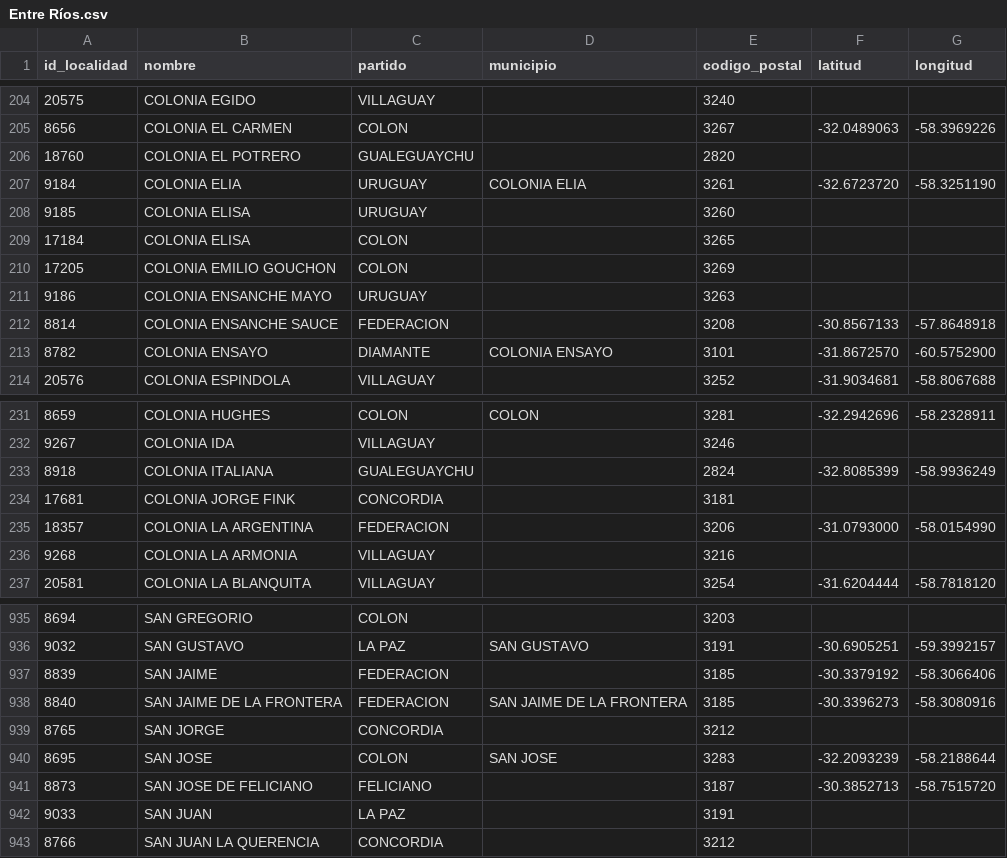
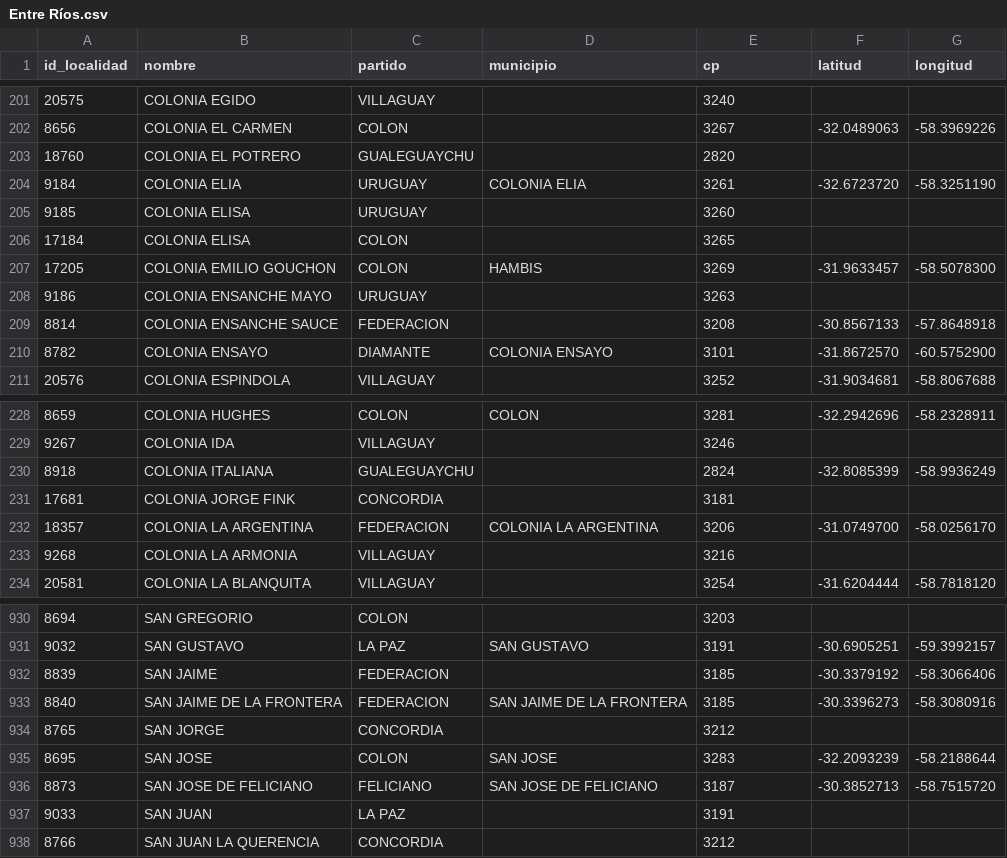
Before and after one commit to neousr/localidades-cpa, a CSV file: getLocalities/por-provincia-csv-v2/Entre Ríos.csv, drawn as a sheet; only a part is shown, gaps mark what is left out; the diff covers the shown part only.

```diff
--- a/getLocalities/por-provincia-csv-v2/Entre Ríos.csv
+++ b/getLocalities/por-provincia-csv-v2/Entre Ríos.csv
@@ -1 +1 @@
-id_localidad,nombre,partido,municipio,codigo_postal,latitud,longitud
+id_localidad,nombre,partido,municipio,cp,latitud,longitud
@@ -209,3 +206,3 @@ id_localidad,nombre,partido,municipio,codigo_postal,latitud,longitud
 17184,"COLONIA ELISA",COLON,,3265,,
-17205,"COLONIA EMILIO GOUCHON",COLON,,3269,,
+17205,"COLONIA EMILIO GOUCHON",COLON,HAMBIS,3269,-31.9633457,-58.5078300
 9186,"COLONIA ENSANCHE MAYO",URUGUAY,,3263,,
@@ -234,3 +231,3 @@ id_localidad,nombre,partido,municipio,codigo_postal,latitud,longitud
 17681,"COLONIA JORGE FINK",CONCORDIA,,3181,,
-18357,"COLONIA LA ARGENTINA",FEDERACION,,3206,-31.0793000,-58.0154990
+18357,"COLONIA LA ARGENTINA",FEDERACION,"COLONIA LA ARGENTINA",3206,-31.0749700,-58.0256170
 9268,"COLONIA LA ARMONIA",VILLAGUAY,,3216,,
@@ -940,3 +935,3 @@ id_localidad,nombre,partido,municipio,codigo_postal,latitud,longitud
 8695,"SAN JOSE",COLON,"SAN JOSE",3283,-32.2093239,-58.2188644
-8873,"SAN JOSE DE FELICIANO",FELICIANO,,3187,-30.3852713,-58.7515720
+8873,"SAN JOSE DE FELICIANO",FELICIANO,"SAN JOSE DE FELICIANO",3187,-30.3852713,-58.7515720
 9033,"SAN JUAN","LA PAZ",,3191,,
```
Also changed, not shown: 5 removed rows and 5 edited cells elsewhere in this file, getLocalities/por-provincia-csv-v2/Buenos Aires.csv, getLocalities/por-provincia-csv-v2/Chaco.csv, 43 other files.
